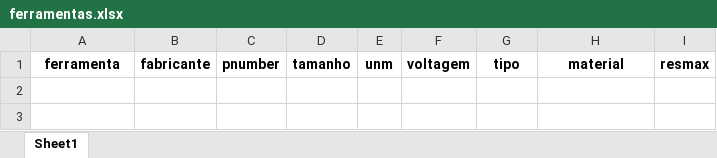
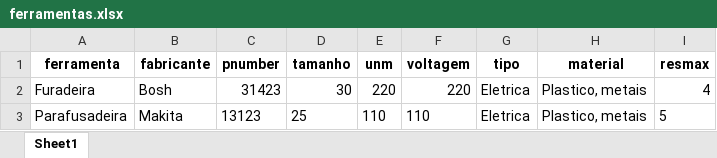
Before and after one commit to Leandro-Lottermann/ferramentaria, an Excel workbook: ferramentas.xlsx, sheet Sheet1, drawn as a sheet; values as stored, in another font and other column widths than the file's, no borders; the diff names each change by its address in the sheet, - before the commit and + after, or states it on an @@ line.

```diff
--- a/ferramentas.xlsx (sheet Sheet1)
+++ b/ferramentas.xlsx (sheet Sheet1)
+row 2: Furadeira | Bosh | 31423 | 30 | 220 | 220 | Eletrica | Plastico, metais | 4
+row 3: Parafusadeira | Makita | 13123 | 25 | 110 | 110 | Eletrica | Plastico, metais | 5
```
Also changed, not shown: funcionarios.xlsx.
